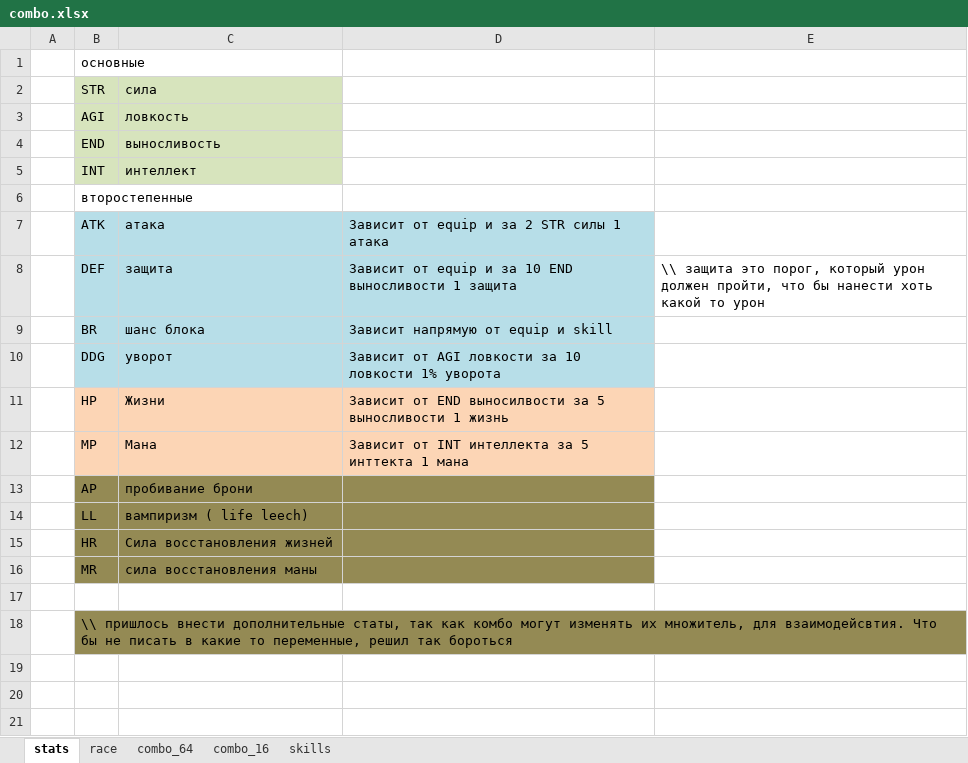
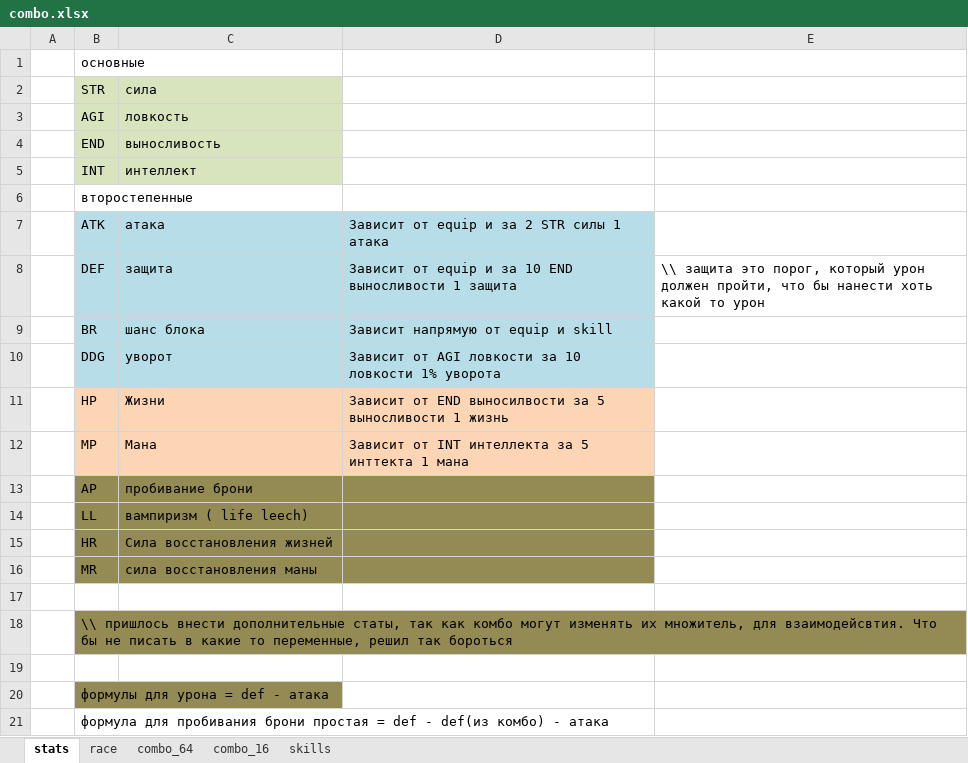
Before and after one commit to 0n3W4y/hory-card-v2.0, an Excel workbook: combo.xlsx, sheet stats, drawn as a sheet; values as stored, in another font and other column widths than the file's, no borders; the diff names each change by its address in the sheet, - before the commit and + after, or states it on an @@ line.

```diff
--- a/combo.xlsx (sheet stats)
+++ b/combo.xlsx (sheet stats)
+row 19: (empty)
+row 20:  | формулы для урона = def - атака
+row 21:  | формула для пробивания брони простая = def - def(из комбо) - атака
```
Also changed, not shown: sheet race, 1 other file.
